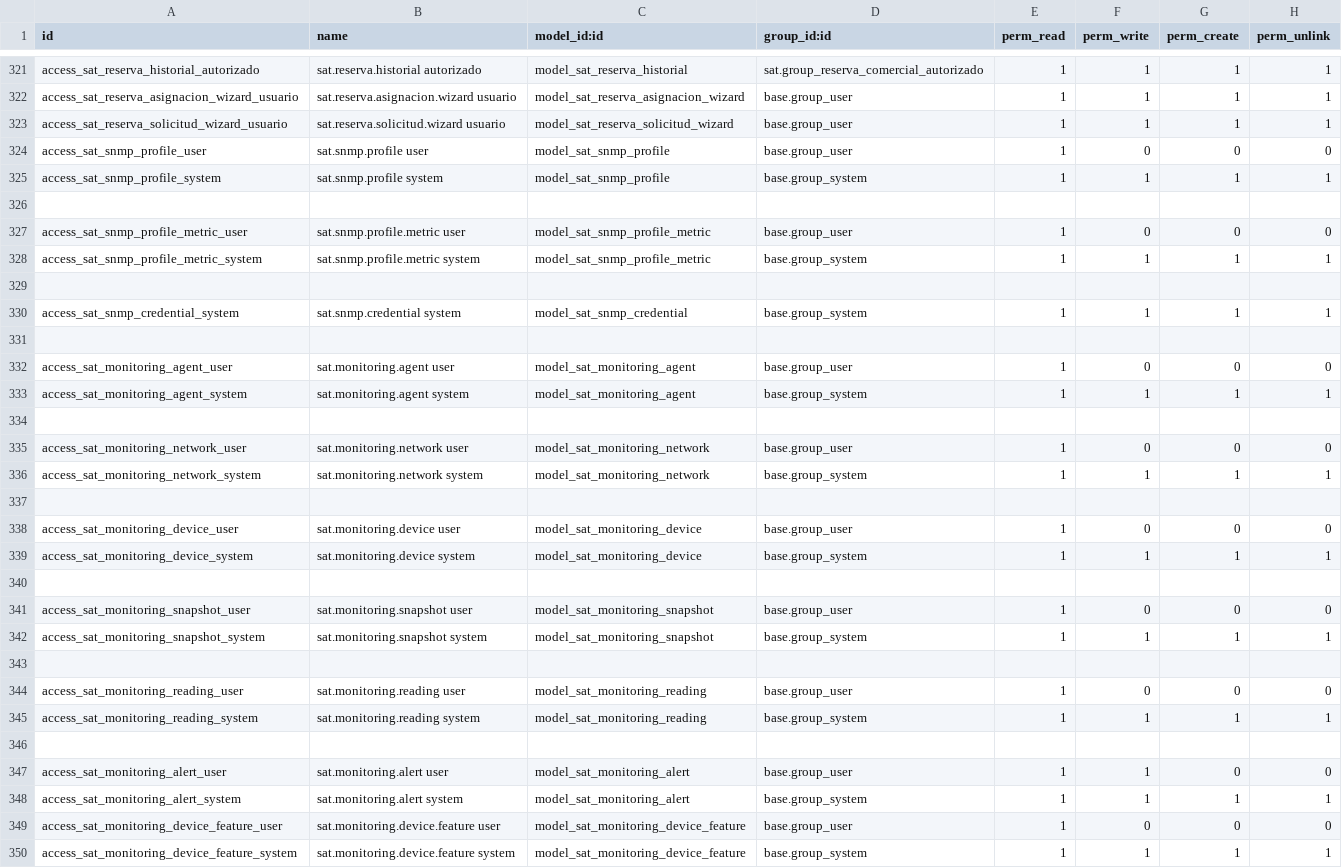
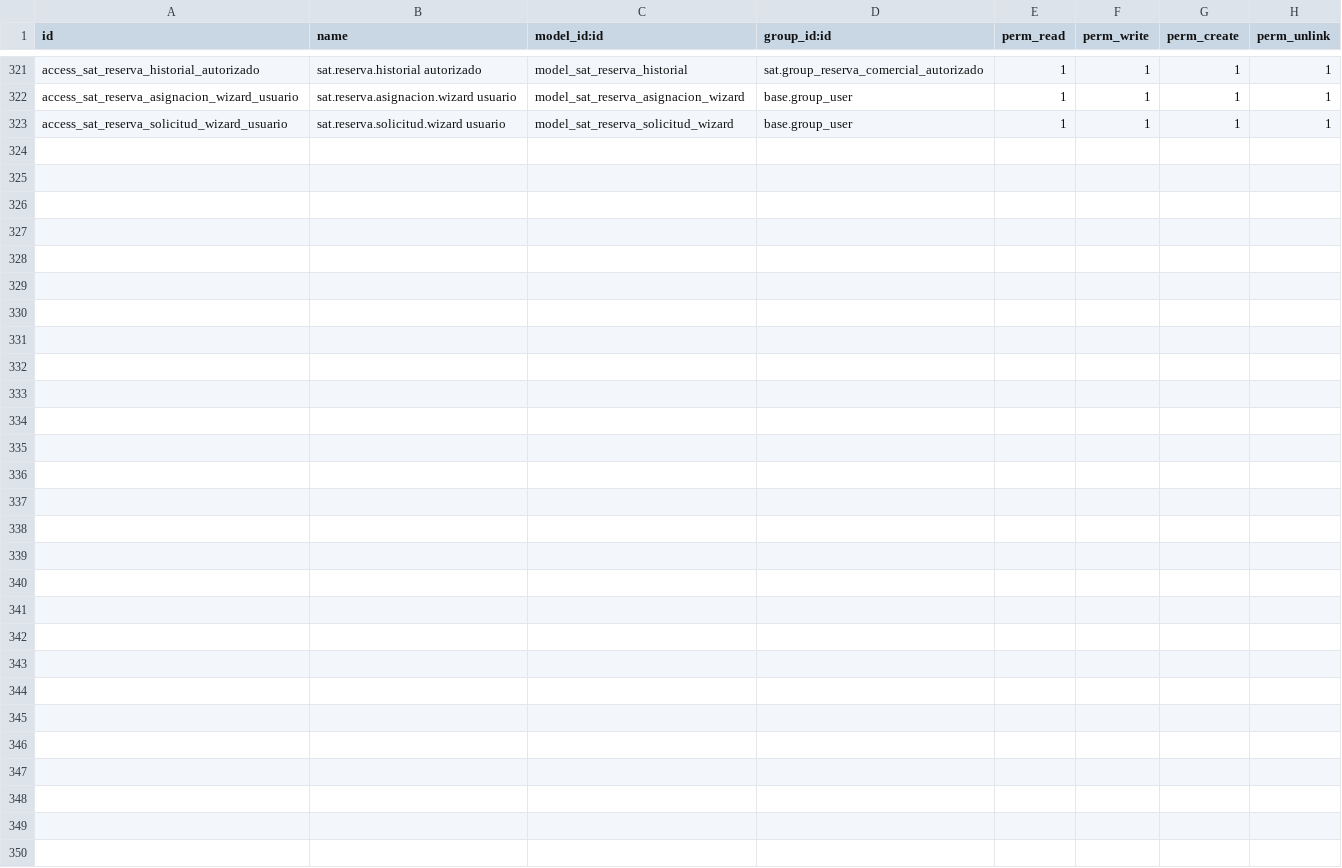
Before and after one commit to isidrovera/sat, a CSV file: security/ir.model.access.csv, drawn as a sheet; only a part is shown, gaps mark what is left out.

```diff
--- a/security/ir.model.access.csv
+++ b/security/ir.model.access.csv
@@ -323,28 +323 @@ access_sat_reserva_asignacion_wizard_usuario,sat.reserva.asignacion.wizard usuar
 access_sat_reserva_solicitud_wizard_usuario,sat.reserva.solicitud.wizard usuario,model_sat_reserva_solicitud_wizard,base.group_user,1,1,1,1
-access_sat_snmp_profile_user,sat.snmp.profile user,model_sat_snmp_profile,base.group_user,1,0,0,0
-access_sat_snmp_profile_system,sat.snmp.profile system,model_sat_snmp_profile,base.group_system,1,1,1,1
-
-access_sat_snmp_profile_metric_user,sat.snmp.profile.metric user,model_sat_snmp_profile_metric,base.group_user,1,0,0,0
-access_sat_snmp_profile_metric_system,sat.snmp.profile.metric system,model_sat_snmp_profile_metric,base.group_system,1,1,1,1
-
-access_sat_snmp_credential_system,sat.snmp.credential system,model_sat_snmp_credential,base.group_system,1,1,1,1
-
-access_sat_monitoring_agent_user,sat.monitoring.agent user,model_sat_monitoring_agent,base.group_user,1,0,0,0
-access_sat_monitoring_agent_system,sat.monitoring.agent system,model_sat_monitoring_agent,base.group_system,1,1,1,1
-
-access_sat_monitoring_network_user,sat.monitoring.network user,model_sat_monitoring_network,base.group_user,1,0,0,0
-access_sat_monitoring_network_system,sat.monitoring.network system,model_sat_monitoring_network,base.group_system,1,1,1,1
-
-access_sat_monitoring_device_user,sat.monitoring.device user,model_sat_monitoring_device,base.group_user,1,0,0,0
-access_sat_monitoring_device_system,sat.monitoring.device system,model_sat_monitoring_device,base.group_system,1,1,1,1
-
-access_sat_monitoring_snapshot_user,sat.monitoring.snapshot user,model_sat_monitoring_snapshot,base.group_user,1,0,0,0
-access_sat_monitoring_snapshot_system,sat.monitoring.snapshot system,model_sat_monitoring_snapshot,base.group_system,1,1,1,1
-
-access_sat_monitoring_reading_user,sat.monitoring.reading user,model_sat_monitoring_reading,base.group_user,1,0,0,0
-access_sat_monitoring_reading_system,sat.monitoring.reading system,model_sat_monitoring_reading,base.group_system,1,1,1,1
-
-access_sat_monitoring_alert_user,sat.monitoring.alert user,model_sat_monitoring_alert,base.group_user,1,1,0,0
-access_sat_monitoring_alert_system,sat.monitoring.alert system,model_sat_monitoring_alert,base.group_system,1,1,1,1
-access_sat_monitoring_device_feature_user,sat.monitoring.device.feature user,model_sat_monitoring_device_feature,base.group_user,1,0,0,0
-access_sat_monitoring_device_feature_system,sat.monitoring.device.feature system,model_sat_monitoring_device_feature,base.group_system,1,1,1,1
```
Also changed, not shown: 1 other file.
